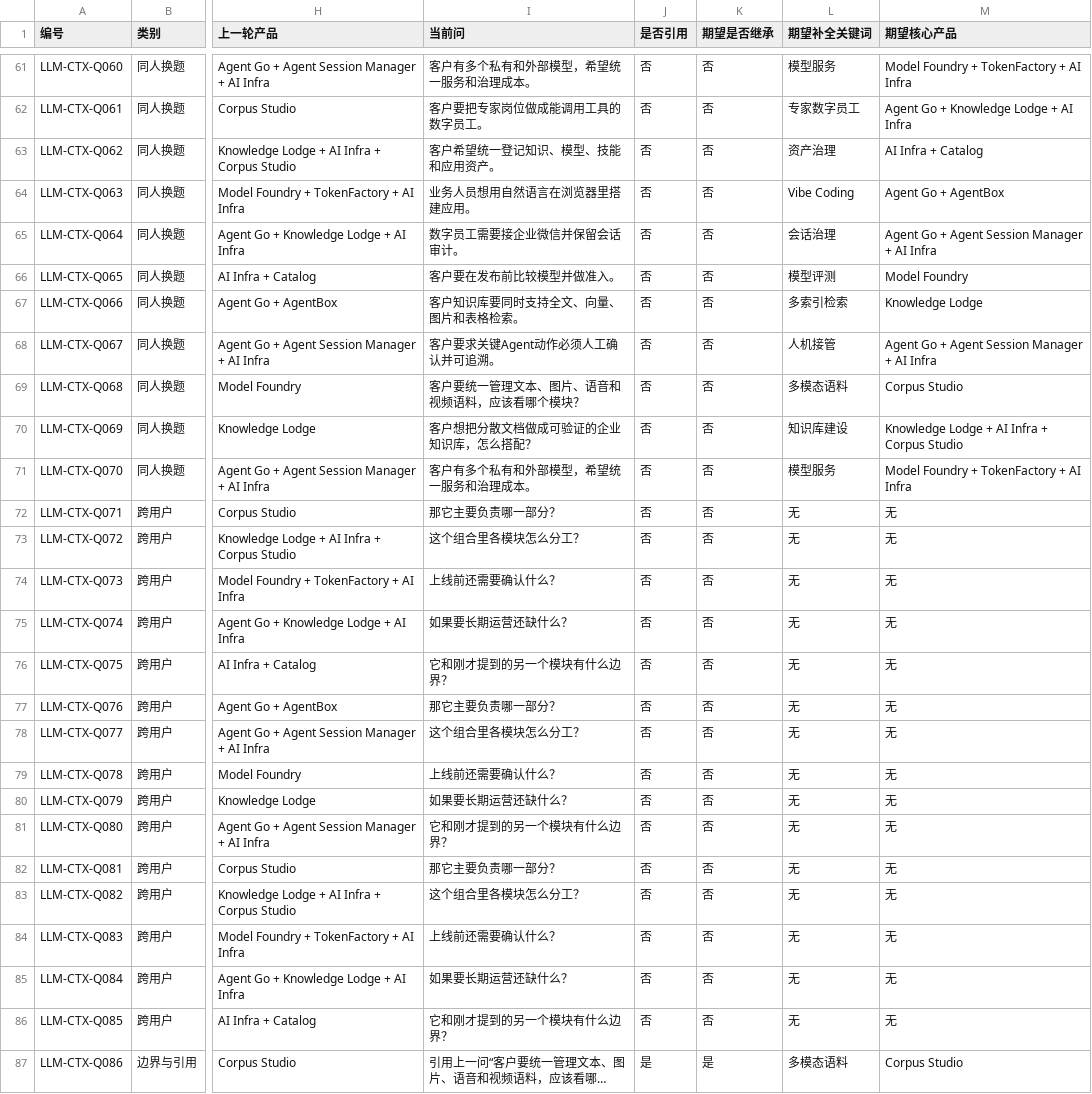
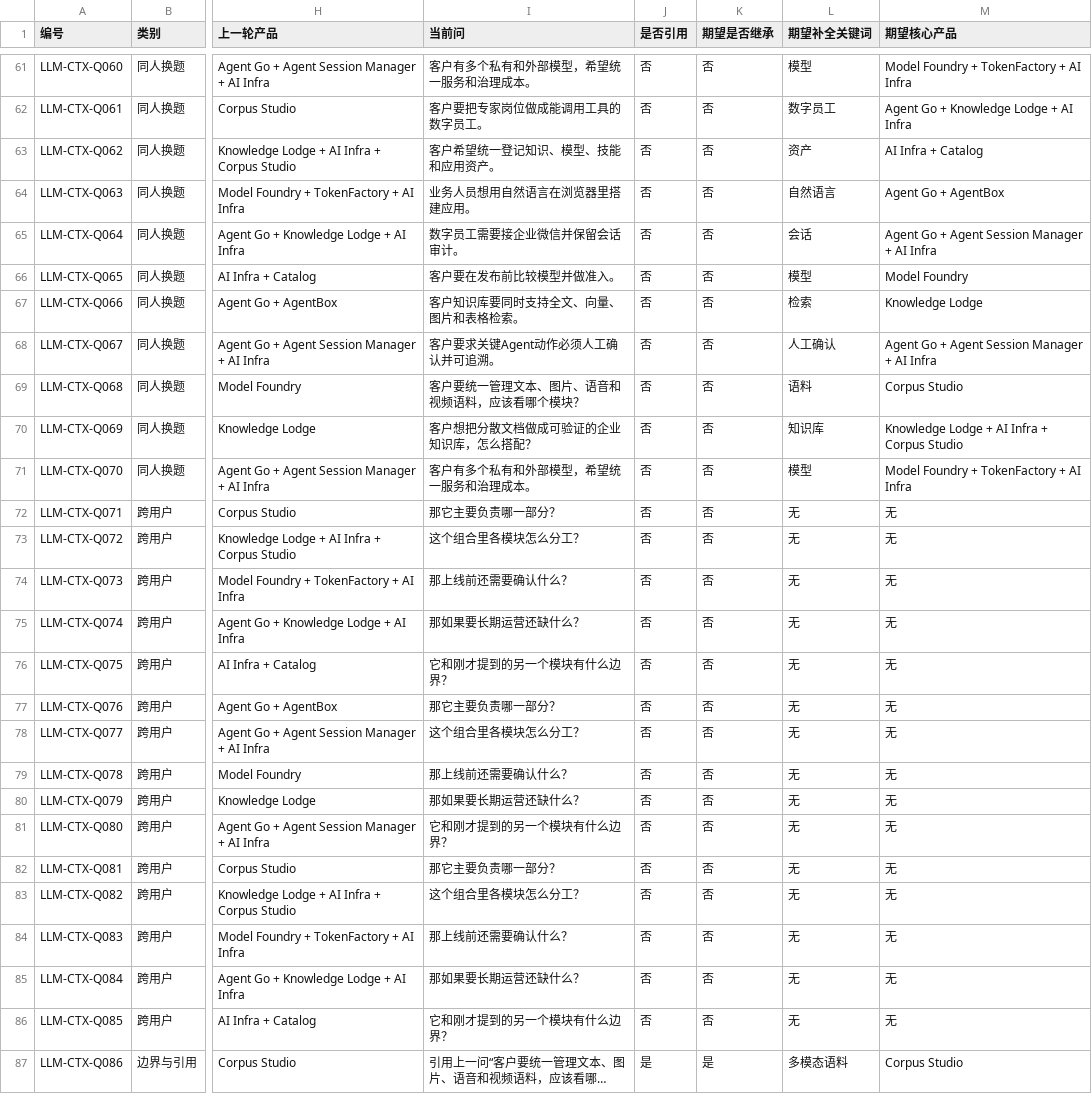
Before and after one commit to x13805052852-sys/financial-presales-product-assistant, a CSV file: docs/knowledge/LLMOPS_CONTEXT_TWO_TURN_TEST_QUESTIONS_100.csv, drawn as a sheet; only a part is shown, gaps mark what is left out; long unchanged cells end in …; the diff covers the shown part only; the diff names each change by its address in the sheet, - before the commit and + after, or states it on an @@ line.

```diff
--- a/docs/knowledge/LLMOPS_CONTEXT_TWO_TURN_TEST_QUESTIONS_100.csv
+++ b/docs/knowledge/LLMOPS_CONTEXT_TWO_TURN_TEST_QUESTIONS_100.csv
-L61 (期望补全关键词): 模型服务
+L61 (期望补全关键词): 模型
-L62 (期望补全关键词): 专家数字员工
+L62 (期望补全关键词): 数字员工
-L63 (期望补全关键词): 资产治理
+L63 (期望补全关键词): 资产
-L64 (期望补全关键词): Vibe Coding
+L64 (期望补全关键词): 自然语言
-L65 (期望补全关键词): 会话治理
+L65 (期望补全关键词): 会话
-L66 (期望补全关键词): 模型评测
+L66 (期望补全关键词): 模型
-L67 (期望补全关键词): 多索引检索
+L67 (期望补全关键词): 检索
-L68 (期望补全关键词): 人机接管
+L68 (期望补全关键词): 人工确认
-L69 (期望补全关键词): 多模态语料
+L69 (期望补全关键词): 语料
-L70 (期望补全关键词): 知识库建设
+L70 (期望补全关键词): 知识库
-L71 (期望补全关键词): 模型服务
+L71 (期望补全关键词): 模型
-I74 (当前问): 上线前还需要确认什么？
+I74 (当前问): 那上线前还需要确认什么？
-I75 (当前问): 如果要长期运营还缺什么？
+I75 (当前问): 那如果要长期运营还缺什么？
-I79 (当前问): 上线前还需要确认什么？
+I79 (当前问): 那上线前还需要确认什么？
-I80 (当前问): 如果要长期运营还缺什么？
+I80 (当前问): 那如果要长期运营还缺什么？
-I84 (当前问): 上线前还需要确认什么？
+I84 (当前问): 那上线前还需要确认什么？
-I85 (当前问): 如果要长期运营还缺什么？
+I85 (当前问): 那如果要长期运营还缺什么？
```
Also changed, not shown: 40 edited cells elsewhere in this file, 7 other files.
